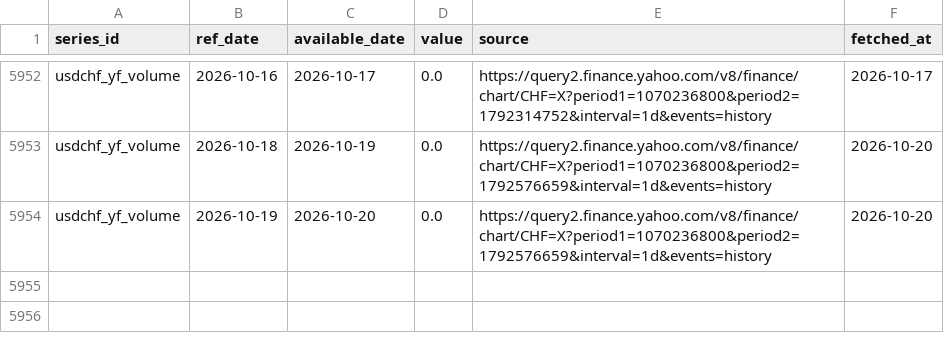
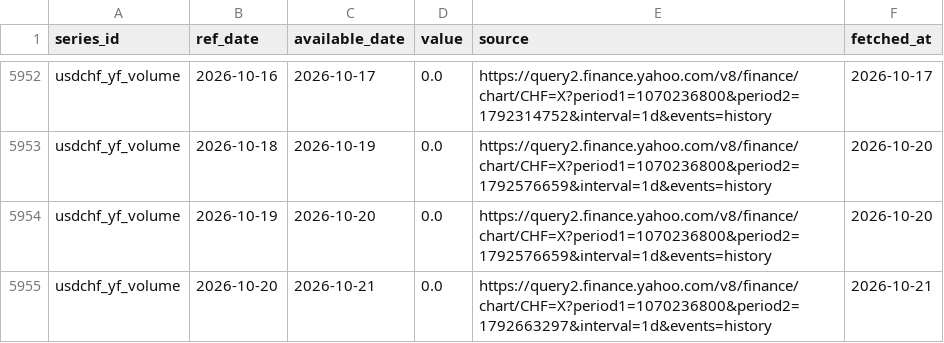
Before and after one commit to Shawhir/Commodities, a CSV file: data/store/usdchf_yf_volume.csv, drawn as a sheet; only a part is shown, gaps mark what is left out; the diff names each change by its address in the sheet, - before the commit and + after, or states it on an @@ line.

Commit message:
data: daily run 2026-10-21

```diff
--- a/data/store/usdchf_yf_volume.csv
+++ b/data/store/usdchf_yf_volume.csv
+row 5955: usdchf_yf_volume | 2026-10-20 | 2026-10-21 | 0.0 | https://query2.finance.yahoo.com/v8/finance/chart/CHF=X?period1=1070236800&period2=1792663297&interval=1d&events=history | 2026-10-21
```
Also changed, not shown: data/store/breakeven_10y.csv, data/store/gld_holdings.csv, 23 other files.
